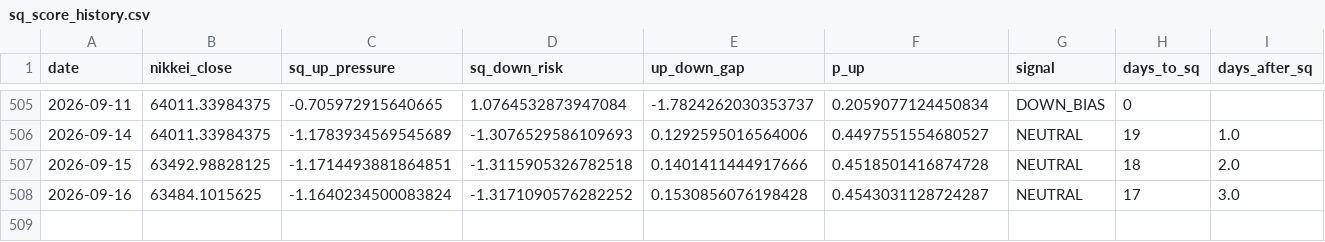
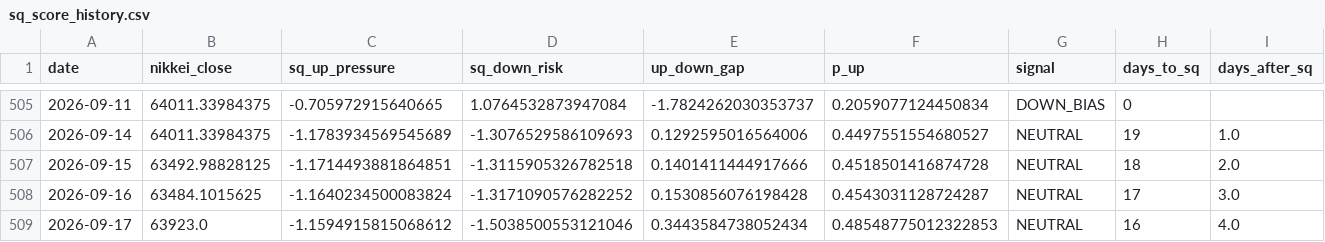
Before and after one commit to you202007/kabu, a CSV file: data/sq_score_history.csv, drawn as a sheet; only a part is shown, gaps mark what is left out; rows hold the shown columns only; the diff names each change by its address in the sheet, - before the commit and + after, or states it on an @@ line.

```diff
--- a/data/sq_score_history.csv
+++ b/data/sq_score_history.csv
+row 509: 2026-09-17 | 63923.0 | -1.1594915815068612 | -1.5038500553121046 | 0.3443584738052434 | 0.48548775012322853 | NEUTRAL | 16 | 4.0
```
Also changed, not shown: 1 other file.
